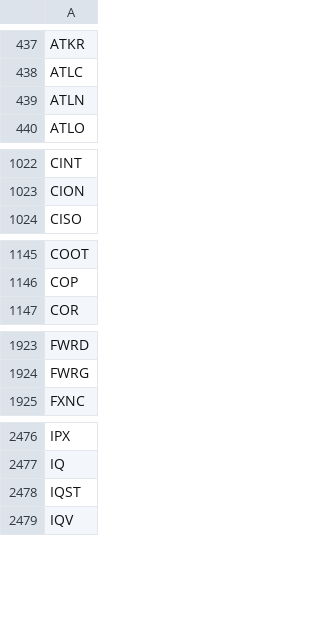
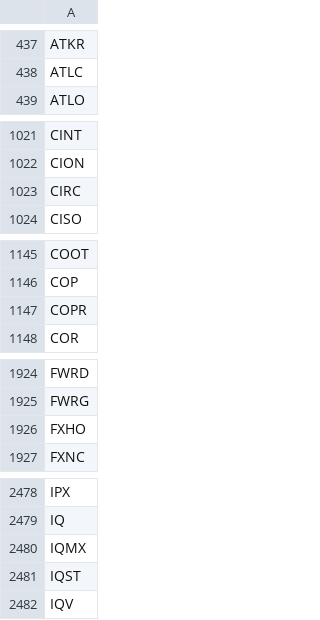
Before and after one commit to tu1258/Stock-Screener, a CSV file: stock_ticker.csv, drawn as a sheet; only a part is shown, gaps mark what is left out; the diff covers the shown part only.

```diff
--- a/stock_ticker.csv
+++ b/stock_ticker.csv
@@ -438,3 +438,2 @@ ATKR
 ATLC
-ATLN
 ATLO
@@ -1023,2 +1022,3 @@ CINT
 CION
+CIRC
 CISO
@@ -1146,2 +1146,3 @@ COOT
 COP
+COPR
 COR
@@ -1924,2 +1925,3 @@ FWRD
 FWRG
+FXHO
 FXNC
@@ -2477,2 +2479,3 @@ IPX
 IQ
+IQMX
 IQST
```
Also changed, not shown: 2 added rows and 1 removed row elsewhere in this file, industry_rs.csv, stock_rs.csv.
